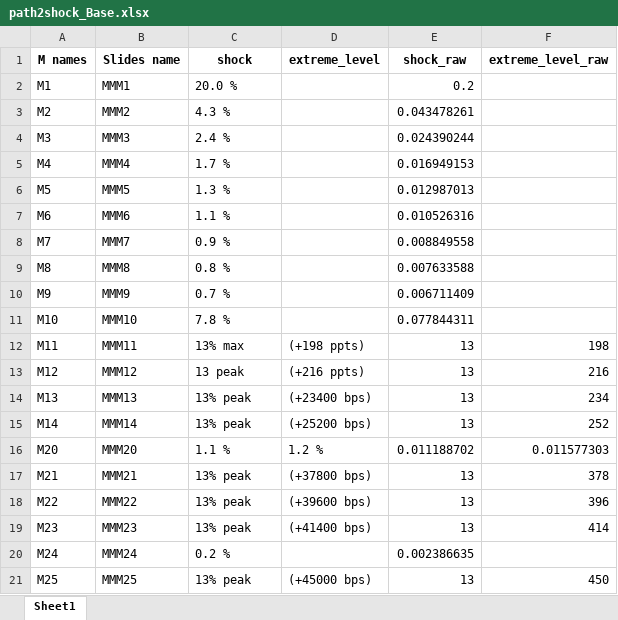
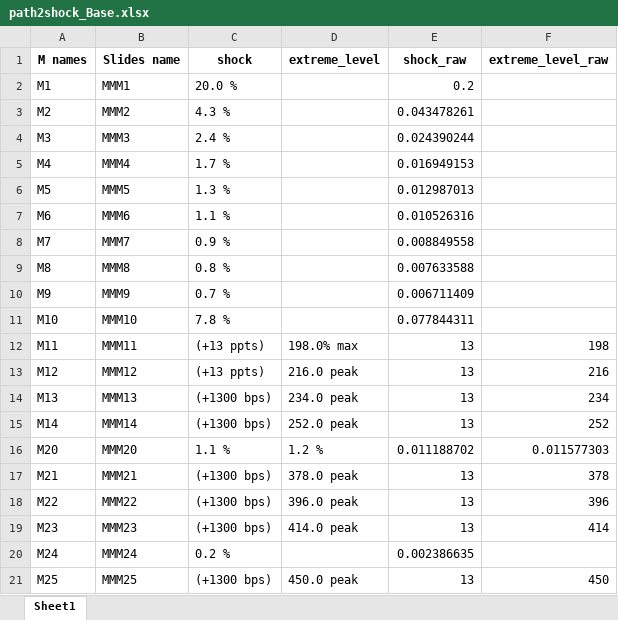
Before and after one commit to leiliecon/AI-coding, an Excel workbook: path2shock_calculation/output/path2shock_Base.xlsx, sheet Sheet1, drawn as a sheet; values as stored, in another font and other column widths than the file's, no borders; the diff names each change by its address in the sheet, - before the commit and + after, or states it on an @@ line.

```diff
--- a/path2shock_calculation/output/path2shock_Base.xlsx (sheet Sheet1)
+++ b/path2shock_calculation/output/path2shock_Base.xlsx (sheet Sheet1)
-C12 (shock): 13% max
+C12 (shock): (+13 ppts)
-D12 (extreme_level): (+198 ppts)
+D12 (extreme_level): 198.0% max
-C13 (shock): 13 peak
+C13 (shock): (+13 ppts)
-D13 (extreme_level): (+216 ppts)
+D13 (extreme_level): 216.0 peak
-C14:C15 (shock): 13% peak
+C14:C15 (shock): (+1300 bps)
-D14 (extreme_level): (+23400 bps)
+D14 (extreme_level): 234.0 peak
-D15 (extreme_level): (+25200 bps)
+D15 (extreme_level): 252.0 peak
-C17:C19 (shock): 13% peak
+C17:C19 (shock): (+1300 bps)
-D17 (extreme_level): (+37800 bps)
+D17 (extreme_level): 378.0 peak
-D18 (extreme_level): (+39600 bps)
+D18 (extreme_level): 396.0 peak
-D19 (extreme_level): (+41400 bps)
+D19 (extreme_level): 414.0 peak
-C21 (shock): 13% peak
+C21 (shock): (+1300 bps)
-D21 (extreme_level): (+45000 bps)
+D21 (extreme_level): 450.0 peak
```
Also changed, not shown: path2shock_calculation/input/path.xlsx, path2shock_calculation/output/path2shock_Down.xlsx, 13 other files.
